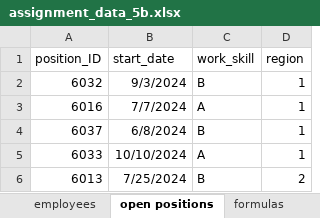
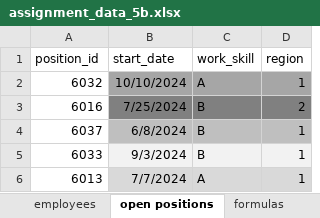
Before and after one commit to harryahlas/next-best-position, an Excel workbook: assignment_data_5b.xlsx, sheet open positions, drawn as a sheet; values as stored, in another font and other column widths than the file's, no borders; the diff names each change by its address in the sheet, - before the commit and + after, or states it on an @@ line.

```diff
--- a/assignment_data_5b.xlsx (sheet open positions)
+++ b/assignment_data_5b.xlsx (sheet open positions)
-A1: position_ID
+A1: position_id
-B2 (start_date): 9/3/2024
+B2 (start_date): 10/10/2024
-B2:D2 fill: none
+B2:D2 fill: #A6A6A6
-C2 (work_skill): B
+C2 (work_skill): A
-B3 (start_date): 7/7/2024
+B3 (start_date): 7/25/2024
-B3:D3 fill: none
+B3:D3 fill: #808080
-C3 (work_skill): A
+C3 (work_skill): B
-D3 (region): 1
+D3 (region): 2
-B4:D4 fill: none
+B4:D4 fill: #BFBFBF
-B5 (start_date): 10/10/2024
+B5 (start_date): 9/3/2024
-B5:D5 fill: none
+B5:D5 fill: #F2F2F2
-C5 (work_skill): A
+C5 (work_skill): B
-B6 (start_date): 7/25/2024
+B6 (start_date): 7/7/2024
-B6:D6 fill: none
+B6:D6 fill: #D9D9D9
-C6 (work_skill): B
+C6 (work_skill): A
-D6 (region): 2
+D6 (region): 1
```
Also changed, not shown: sheet formulas, 1 other file.
